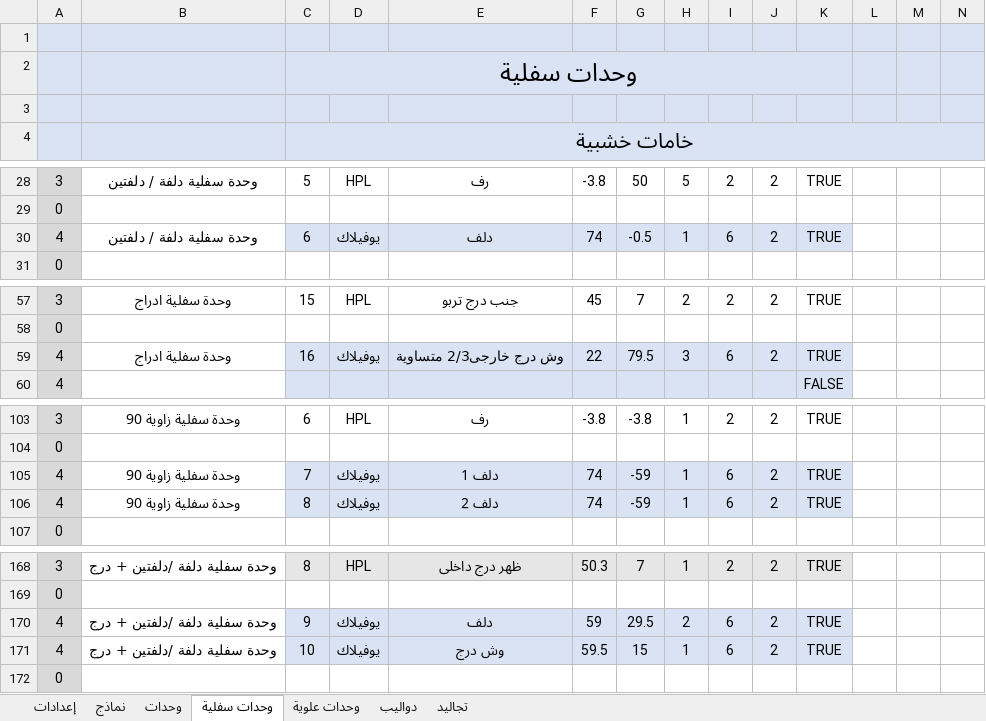
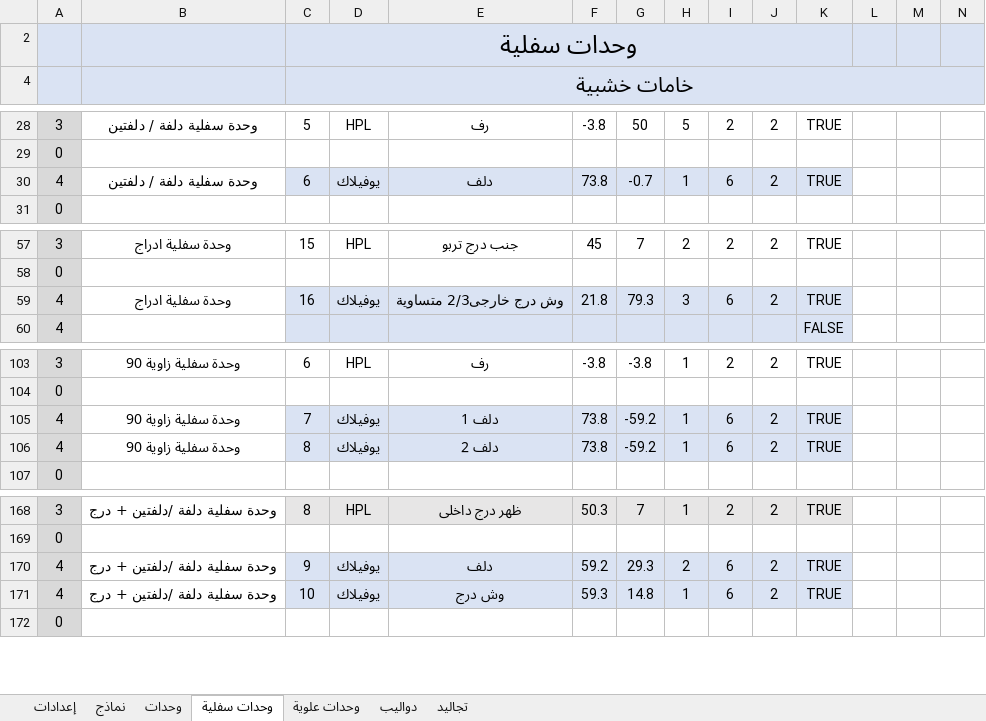
Before and after one commit to ahmed-elbehairy7/dwedar-cutting-list, an Excel workbook: cutting list.xlsm, sheet وحدات سفلية, drawn as a sheet; only a part is shown, gaps mark what is left out; values as stored, in another font and other column widths than the file's, no borders; charts and pictures not drawn; the diff covers the shown part only; the diff names each change by its address in the sheet, - before the commit and + after, or states it on an @@ line.

```diff
--- a/cutting list.xlsm (sheet وحدات سفلية)
+++ b/cutting list.xlsm (sheet وحدات سفلية)
@@ row 1 hidden: 13 | 7 @@
@@ row 3 hidden:  | lowerGlobal @@
-F30: 74
+F30: 73.8
-G30: -0.5
+G30: -0.7
-F59: 22
+F59: 21.8
-G59: 79.5
+G59: 79.3
-F105:F106: 74
+F105:F106: 73.8
-G105:G106: -59
+G105:G106: -59.2
-F170: 59
+F170: 59.2
-G170: 29.5
+G170: 29.3
-F171: 59.5
+F171: 59.3
-G171: 15
+G171: 14.8
```
Also changed, not shown: 1 removed row and 5 edited cells elsewhere in this sheet, sheet دواليب, sheet وحدات علوية, formulas that keep their value.
